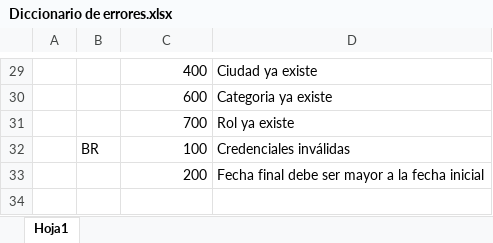
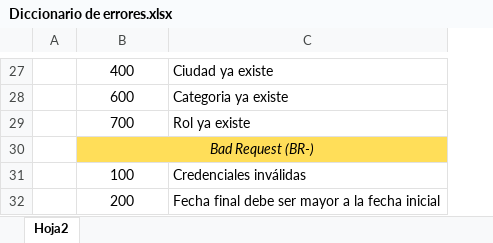
Before and after one commit to santinobch/digital-booking-6-backend, an Excel workbook: Diccionario de errores.xlsx, sheet Hoja2, drawn as a sheet; only a part is shown, gaps mark what is left out; values as stored, in another font and other column widths than the file's, no borders; removed rows and columns are numbered as before the commit, all else as after; the diff covers the shown part only; the diff names each change by its address in the sheet, - before the commit and + after, or states it on an @@ line.

```diff
--- a/Diccionario de errores.xlsx (sheet Hoja2)
+++ b/Diccionario de errores.xlsx (sheet Hoja2)
-sheet tab: Hoja1
+sheet tab: Hoja2
-column B, row 32: BR
-B27:B29 alignment: right
+B27:B29 alignment: center
+row 30:  | Bad Request (BR-)
-B31:B32 alignment: right
+B31:B32 alignment: center
```
Also changed, not shown: 2 added rows, 4 removed rows, 1 edited cell, cell formats and merged cells elsewhere in this sheet, 1 other file.
